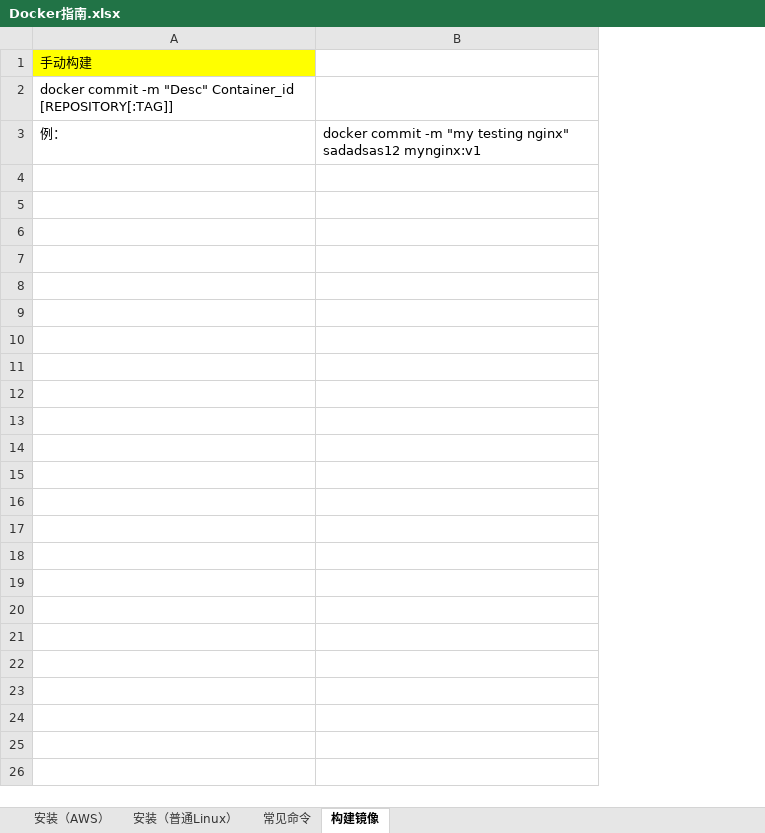
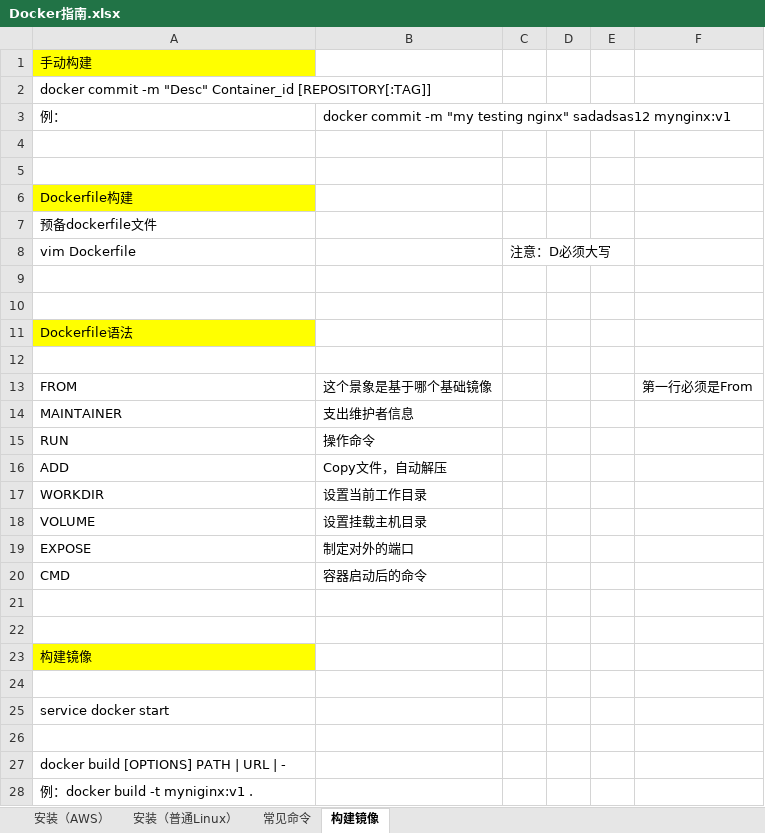
Before and after one commit to chriswangzheyi/Instructions, an Excel workbook: Docker指南.xlsx, sheet 构建镜像, drawn as a sheet; values as stored, in another font and other column widths than the file's, no borders; charts and pictures not drawn; removed rows and columns are numbered as before the commit, all else as after; the diff names each change by its address in the sheet, - before the commit and + after, or states it on an @@ line.

Commit message:
更新dockerfile
更新dockerfile

```diff
--- a/Docker指南.xlsx (sheet 构建镜像)
+++ b/Docker指南.xlsx (sheet 构建镜像)
-column B, row 3: docker commit -m "my testing nginx" sadadsas12 mynginx:v1
+column B, row 3: docker commit -m "my testing nginx" sadadsas12 mynginx:v1
+column C, empty
+column D, empty
+column E, empty
+column F, empty
+row 4: (empty)
+row 5: (empty)
+row 6: Dockerfile构建
+row 7: 预备dockerfile文件
+row 8: vim Dockerfile |  | 注意：D必须大写
+row 9: (empty)
+row 10: (empty)
+row 11: Dockerfile语法
+row 12: (empty)
+row 13: FROM | 这个景象是基于哪个基础镜像 |  |  |  | 第一行必须是From
+row 14: MAINTAINER | 支出维护者信息
+row 15: RUN | 操作命令
+row 16: ADD | Copy文件，自动解压
+row 17: WORKDIR | 设置当前工作目录
+row 18: VOLUME | 设置挂载主机目录
+row 19: EXPOSE | 制定对外的端口
+row 20: CMD | 容器启动后的命令
+row 21: (empty)
+row 22: (empty)
+row 23: 构建镜像
+row 24: (empty)
+row 25: service docker start
+row 26: (empty)
+row 27: docker build [OPTIONS] PATH | URL | -
+row 28: 例：docker build -t myniginx:v1 .
```
Also changed, not shown: charts or pictures.
